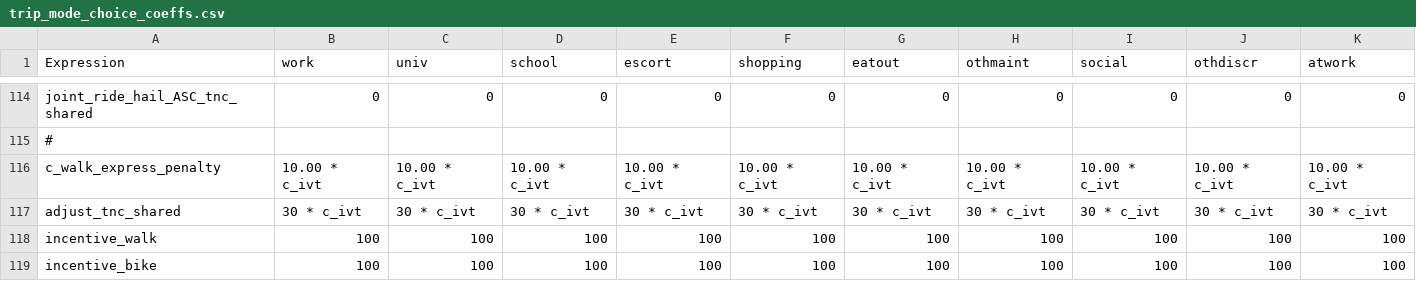
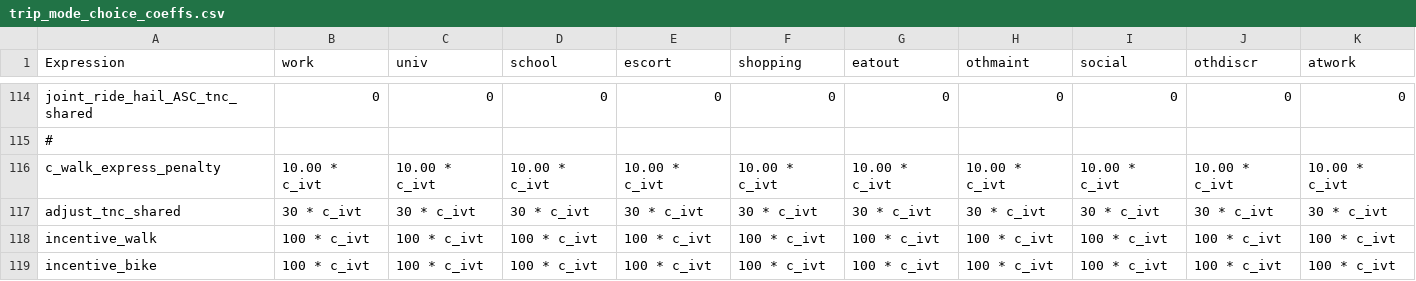
Before and after one commit to LBNL-UCB-STI/activitysim-configs-sfbay, a CSV file: configs/trip_mode_choice_coeffs.csv, drawn as a sheet; only a part is shown, gaps mark what is left out; removed rows and columns are numbered as before the commit, all else as after; the diff names each change by its address in the sheet, - before the commit and + after, or states it on an @@ line.

Commit message:
correct incentive configs

```diff
--- a/configs/trip_mode_choice_coeffs.csv
+++ b/configs/trip_mode_choice_coeffs.csv
-row 118: incentive_walk | 100 | 100 | 100 | 100 | 100 | 100 | 100 | 100 | 100 | 100
-row 119: incentive_bike | 100 | 100 | 100 | 100 | 100 | 100 | 100 | 100 | 100 | 100
+row 118: incentive_walk | 100 * c_ivt | 100 * c_ivt | 100 * c_ivt | 100 * c_ivt | 100 * c_ivt | 100 * c_ivt | 100 * c_ivt | 100 * c_ivt | 100 * c_ivt | 100 * c_ivt
+row 119: incentive_bike | 100 * c_ivt | 100 * c_ivt | 100 * c_ivt | 100 * c_ivt | 100 * c_ivt | 100 * c_ivt | 100 * c_ivt | 100 * c_ivt | 100 * c_ivt | 100 * c_ivt
```
